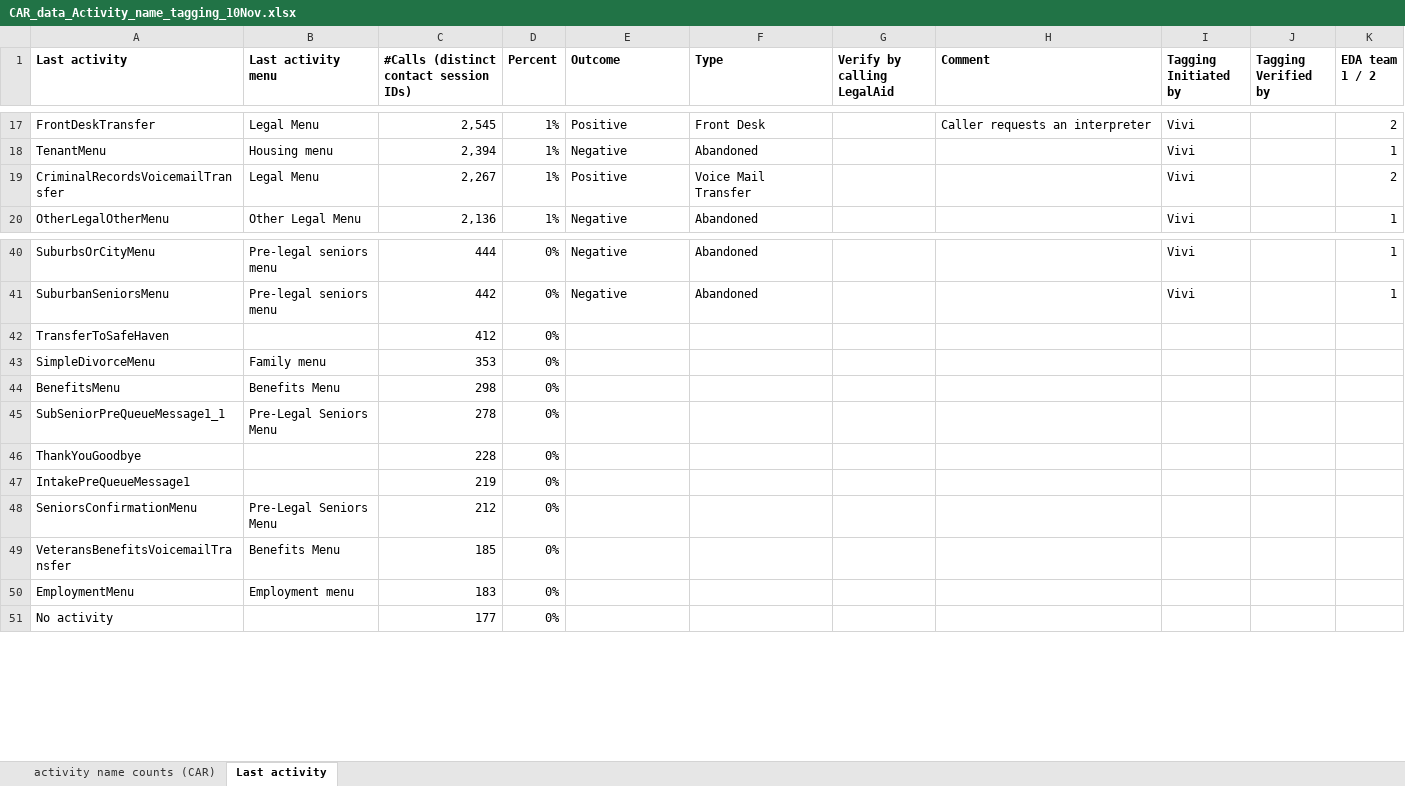
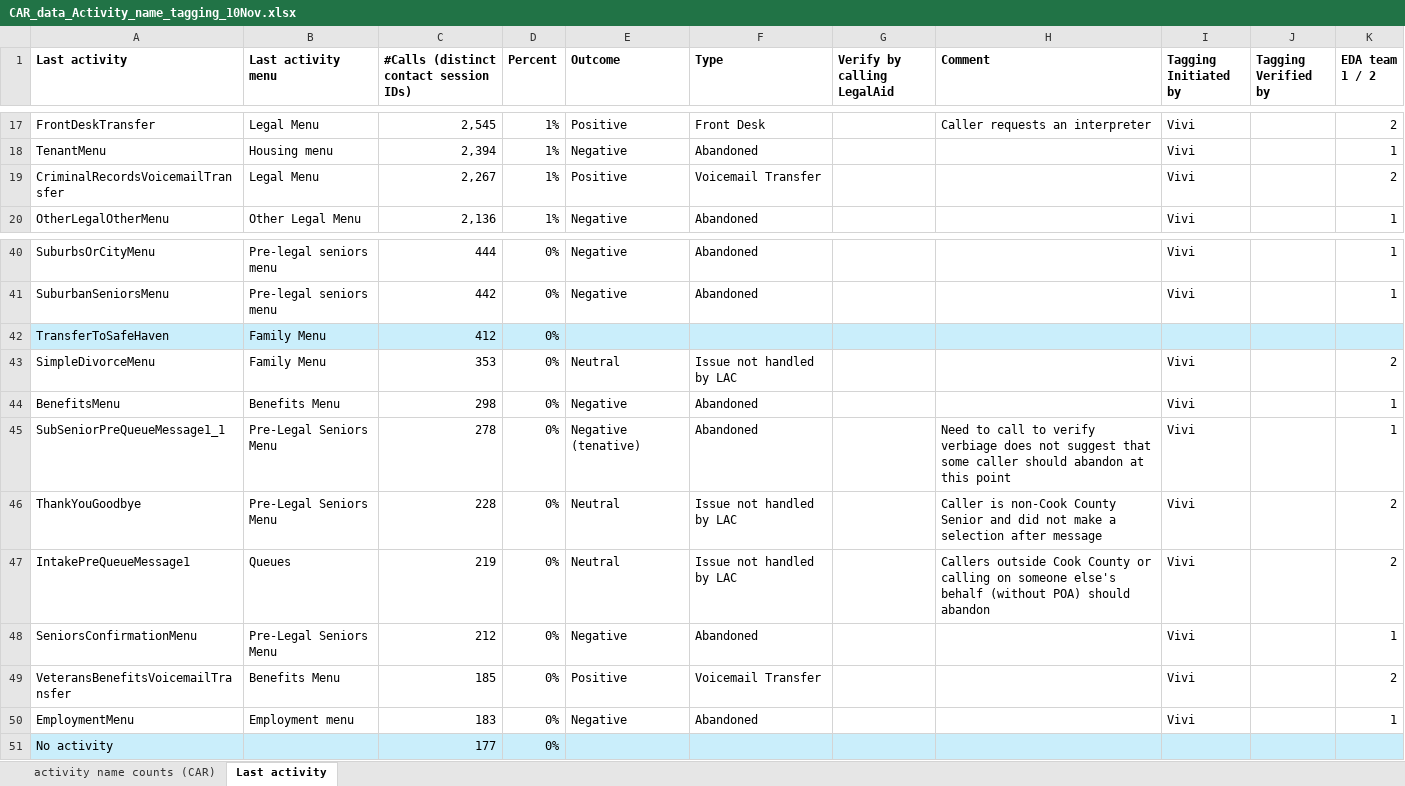
Before and after one commit to arvindkrishna87/STAT390_LegalAid_Fall2025, an Excel workbook: Clarifications/CAR_data_Activity_name_tagging_10Nov.xlsx, sheet Last activity, drawn as a sheet; only a part is shown, gaps mark what is left out; values as stored, in another font and other column widths than the file's, no borders; the diff covers the shown part only; the diff names each change by its address in the sheet, - before the commit and + after, or states it on an @@ line.

Commit message:
Update CAR_data_Activity_name_tagging_10Nov.xlsx

```diff
--- a/Clarifications/CAR_data_Activity_name_tagging_10Nov.xlsx (sheet Last activity)
+++ b/Clarifications/CAR_data_Activity_name_tagging_10Nov.xlsx (sheet Last activity)
-F19 (Type): Voice Mail Transfer
+F19 (Type): Voicemail Transfer
-A42:K42 fill: none
+A42:K42 fill: #CAEEFB
-B42 (Last activity menu): (empty)
+B42 (Last activity menu): Family Menu
-B43 (Last activity menu): Family menu
+B43 (Last activity menu): Family Menu
-E43 (Outcome): (empty)
+E43 (Outcome): Neutral
-F43 (Type): (empty)
+F43 (Type): Issue not handled by LAC
-I43:I50 (Tagging Initiated by): (empty)
+I43:I50 (Tagging Initiated by): Vivi
-K43 (EDA team 1 / 2): (empty)
+K43 (EDA team 1 / 2): 2
-E44 (Outcome): (empty)
+E44 (Outcome): Negative
-F44:F45 (Type): (empty)
+F44:F45 (Type): Abandoned
-K44:K45 (EDA team 1 / 2): (empty)
+K44:K45 (EDA team 1 / 2): 1
-E45 (Outcome): (empty)
+E45 (Outcome): Negative (tenative)
-H45 (Comment): (empty)
+H45 (Comment): Need to call to verify verbiage does not suggest that some caller should abandon at this point
-B46 (Last activity menu): (empty)
+B46 (Last activity menu): Pre-Legal Seniors Menu
-E46:E47 (Outcome): (empty)
+E46:E47 (Outcome): Neutral
-F46:F47 (Type): (empty)
+F46:F47 (Type): Issue not handled by LAC
-H46 (Comment): (empty)
+H46 (Comment): Caller is non-Cook County Senior and did not make a selection after message
-K46:K47 (EDA team 1 / 2): (empty)
+K46:K47 (EDA team 1 / 2): 2
-B47 (Last activity menu): (empty)
+B47 (Last activity menu): Queues
-H47 (Comment): (empty)
+H47 (Comment): Callers outside Cook County or calling on someone else's behalf (without POA) should abandon
-E48 (Outcome): (empty)
+E48 (Outcome): Negative
-F48 (Type): (empty)
+F48 (Type): Abandoned
-K48 (EDA team 1 / 2): (empty)
+K48 (EDA team 1 / 2): 1
-E49 (Outcome): (empty)
+E49 (Outcome): Positive
-F49 (Type): (empty)
+F49 (Type): Voicemail Transfer
-K49 (EDA team 1 / 2): (empty)
+K49 (EDA team 1 / 2): 2
-E50 (Outcome): (empty)
+E50 (Outcome): Negative
-F50 (Type): (empty)
+F50 (Type): Abandoned
-K50 (EDA team 1 / 2): (empty)
+K50 (EDA team 1 / 2): 1
-A51:K51 fill: none
+A51:K51 fill: #CAEEFB
```
Also changed, not shown: 54 edited cells and cell formats elsewhere in this sheet.
